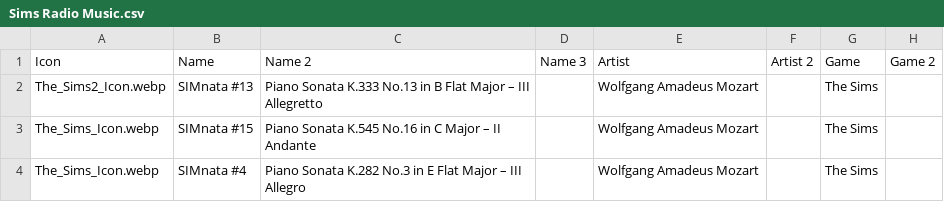
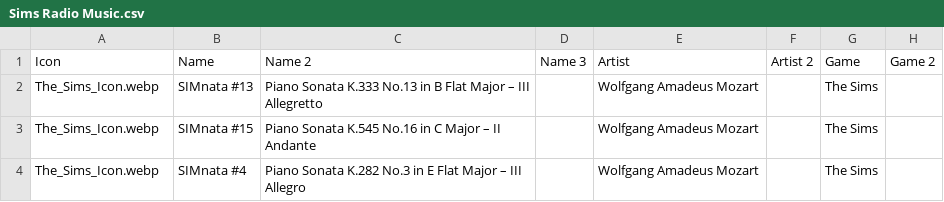
Before and after one commit to dyzancorn/SimsRadioDataTest, a CSV file: Sims Radio Music.csv, drawn as a sheet; only a part is shown; the diff names each change by its address in the sheet, - before the commit and + after, or states it on an @@ line.

```diff
--- a/Sims Radio Music.csv
+++ b/Sims Radio Music.csv
-A2 (Icon): The_Sims2_Icon.webp
+A2 (Icon): The_Sims_Icon.webp
```
Also changed, not shown: 1 other file.
